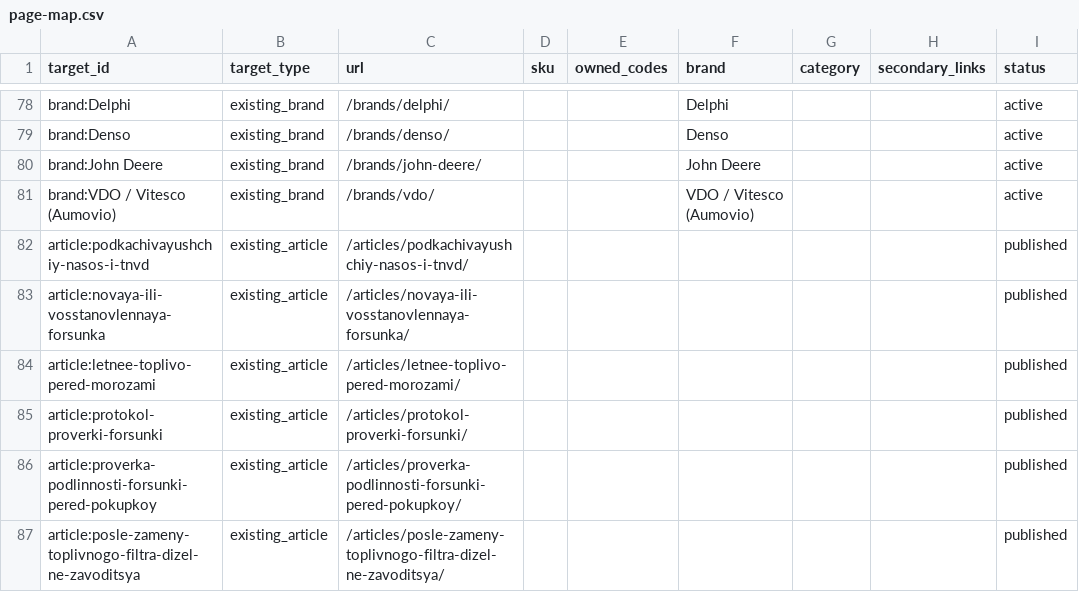
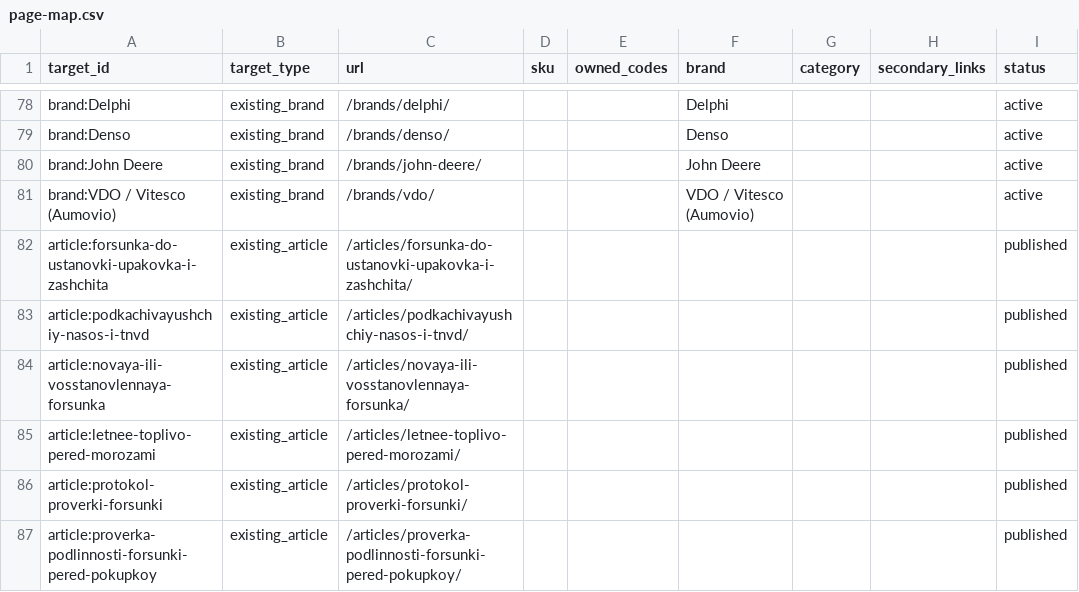
Before and after one commit to alexdubaev-web/engine.cmteh.ru, a CSV file: seo/semantic-core/page-map.csv, drawn as a sheet; only a part is shown, gaps mark what is left out; the shorter side is filled out with more unchanged rows; the diff names each change by its address in the sheet, - before the commit and + after, or states it on an @@ line.

Commit message:
Publish injector handling before installation article

```diff
--- a/seo/semantic-core/page-map.csv
+++ b/seo/semantic-core/page-map.csv
+row 82: article:forsunka-do-ustanovki-upakovka-i-zashchita | existing_article | /articles/forsunka-do-ustanovki-upakovka-i-zashchita/ |  |  |  |  |  | published
```
Also changed, not shown: 9 other files.
